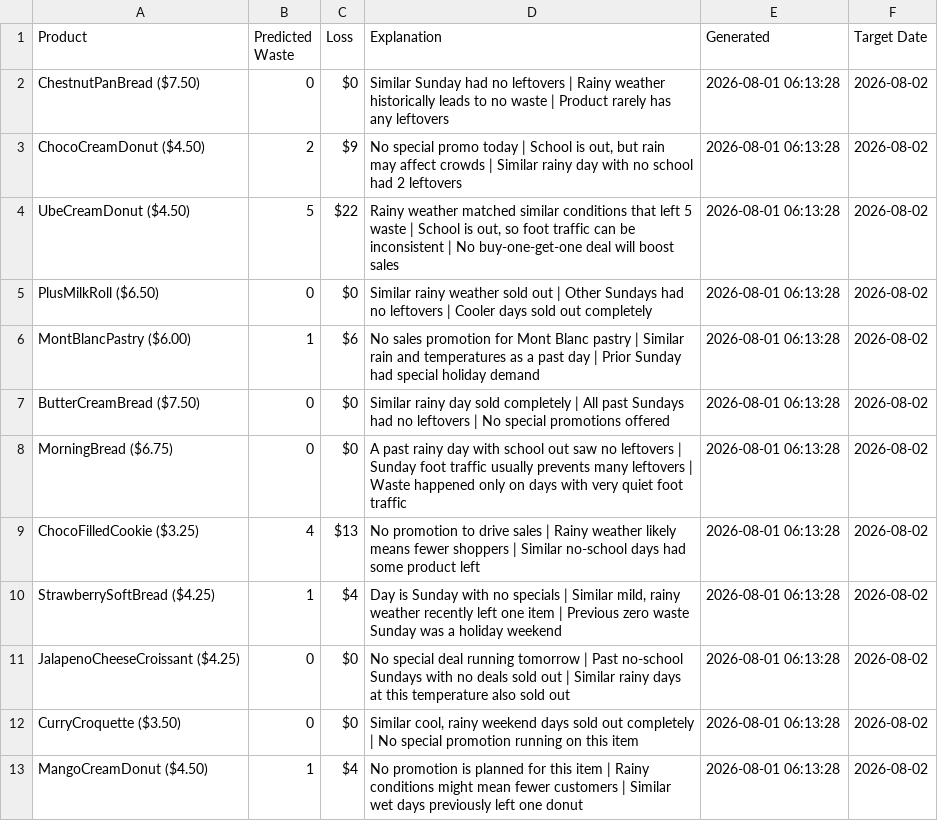
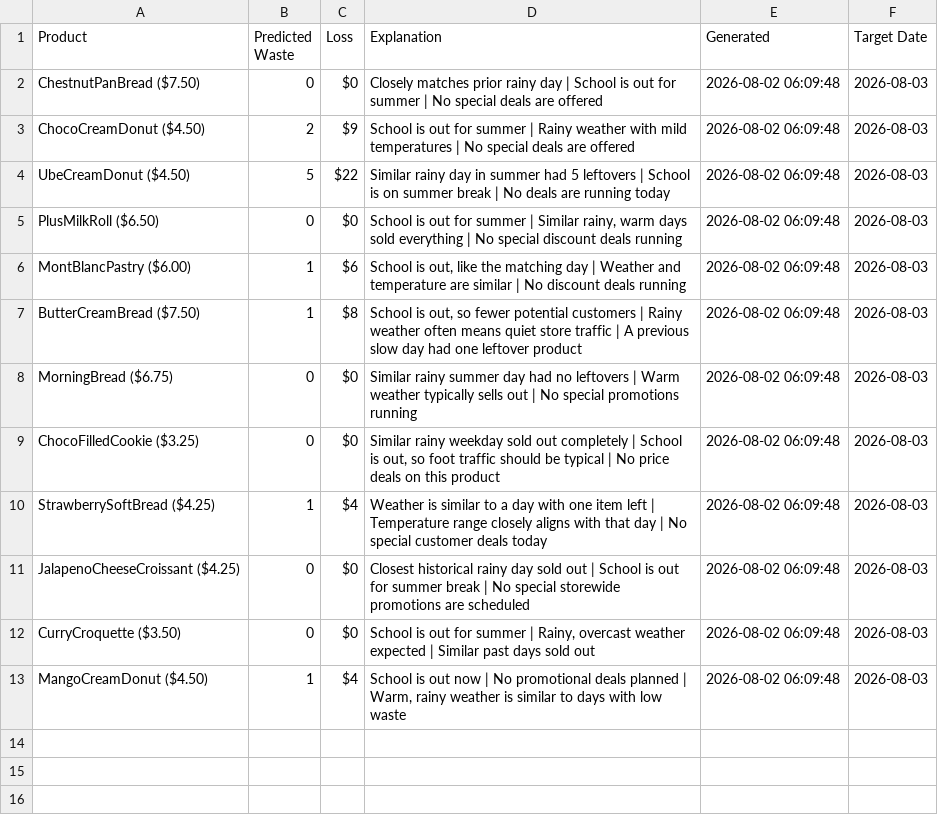
Before and after one commit to nrmcbride/tlj-waste-forecaster, a CSV file: data/latest_forecast.csv, drawn as a sheet.

```diff
--- a/data/latest_forecast.csv
+++ b/data/latest_forecast.csv
@@ -1,13 +1,13 @@
 Product,Predicted Waste,Loss,Explanation,Generated,Target Date
-ChestnutPanBread ($7.50),0,$0,Similar Sunday had no leftovers | Rainy weather historically leads to no waste | Product rarely has any leftovers,2026-08-01 06:13:28,2026-08-02
-ChocoCreamDonut ($4.50),2,$9,"No special promo today | School is out, but rain may affect crowds | Similar rainy day with no school had 2 leftovers",2026-08-01 06:13:28,2026-08-02
-UbeCreamDonut ($4.50),5,$22,"Rainy weather matched similar conditions that left 5 waste | School is out, so foot traffic can be inconsistent | No buy-one-get-one deal will boost sales",2026-08-01 06:13:28,2026-08-02
-PlusMilkRoll ($6.50),0,$0,Similar rainy weather sold out | Other Sundays had no leftovers | Cooler days sold out completely,2026-08-01 06:13:28,2026-08-02
-MontBlancPastry ($6.00),1,$6,No sales promotion for Mont Blanc pastry | Similar rain and temperatures as a past day | Prior Sunday had special holiday demand,2026-08-01 06:13:28,2026-08-02
-ButterCreamBread ($7.50),0,$0,Similar rainy day sold completely | All past Sundays had no leftovers | No special promotions offered,2026-08-01 06:13:28,2026-08-02
-MorningBread ($6.75),0,$0,A past rainy day with school out saw no leftovers | Sunday foot traffic usually prevents many leftovers | Waste happened only on days with very quiet foot traffic,2026-08-01 06:13:28,2026-08-02
-ChocoFilledCookie ($3.25),4,$13,No promotion to drive sales | Rainy weather likely means fewer shoppers | Similar no-school days had some product left,2026-08-01 06:13:28,2026-08-02
-StrawberrySoftBread ($4.25),1,$4,"Day is Sunday with no specials | Similar mild, rainy weather recently left one item | Previous zero waste Sunday was a holiday weekend",2026-08-01 06:13:28,2026-08-02
-JalapenoCheeseCroissant ($4.25),0,$0,No special deal running tomorrow | Past no-school Sundays with no deals sold out | Similar rainy days at this temperature also sold out,2026-08-01 06:13:28,2026-08-02
-CurryCroquette ($3.50),0,$0,"Similar cool, rainy weekend days sold out completely | No special promotion running on this item",2026-08-01 06:13:28,2026-08-02
-MangoCreamDonut ($4.50),1,$4,No promotion is planned for this item | Rainy conditions might mean fewer customers | Similar wet days previously left one donut,2026-08-01 06:13:28,2026-08-02
+ChestnutPanBread ($7.50),0,$0,Closely matches prior rainy day | School is out for summer | No special deals are offered,2026-08-02 06:09:48,2026-08-03
+ChocoCreamDonut ($4.50),2,$9,School is out for summer | Rainy weather with mild temperatures | No special deals are offered,2026-08-02 06:09:48,2026-08-03
+UbeCreamDonut ($4.50),5,$22,Similar rainy day in summer had 5 leftovers | School is on summer break | No deals are running today,2026-08-02 06:09:48,2026-08-03
+PlusMilkRoll ($6.50),0,$0,"School is out for summer | Similar rainy, warm days sold everything | No special discount deals running",2026-08-02 06:09:48,2026-08-03
+MontBlancPastry ($6.00),1,$6,"School is out, like the matching day | Weather and temperature are similar | No discount deals running",2026-08-02 06:09:48,2026-08-03
+ButterCreamBread ($7.50),1,$8,"School is out, so fewer potential customers | Rainy weather often means quiet store traffic | A previous slow day had one leftover product",2026-08-02 06:09:48,2026-08-03
+MorningBread ($6.75),0,$0,Similar rainy summer day had no leftovers | Warm weather typically sells out | No special promotions running,2026-08-02 06:09:48,2026-08-03
+ChocoFilledCookie ($3.25),0,$0,"Similar rainy weekday sold out completely | School is out, so foot traffic should be typical | No price deals on this product",2026-08-02 06:09:48,2026-08-03
+StrawberrySoftBread ($4.25),1,$4,Weather is similar to a day with one item left | Temperature range closely aligns with that day | No special customer deals today,2026-08-02 06:09:48,2026-08-03
+JalapenoCheeseCroissant ($4.25),0,$0,Closest historical rainy day sold out | School is out for summer break | No special storewide promotions are scheduled,2026-08-02 06:09:48,2026-08-03
+CurryCroquette ($3.50),0,$0,"School is out for summer | Rainy, overcast weather expected | Similar past days sold out",2026-08-02 06:09:48,2026-08-03
+MangoCreamDonut ($4.50),1,$4,"School is out now | No promotional deals planned | Warm, rainy weather is similar to days with low waste",2026-08-02 06:09:48,2026-08-03
```
